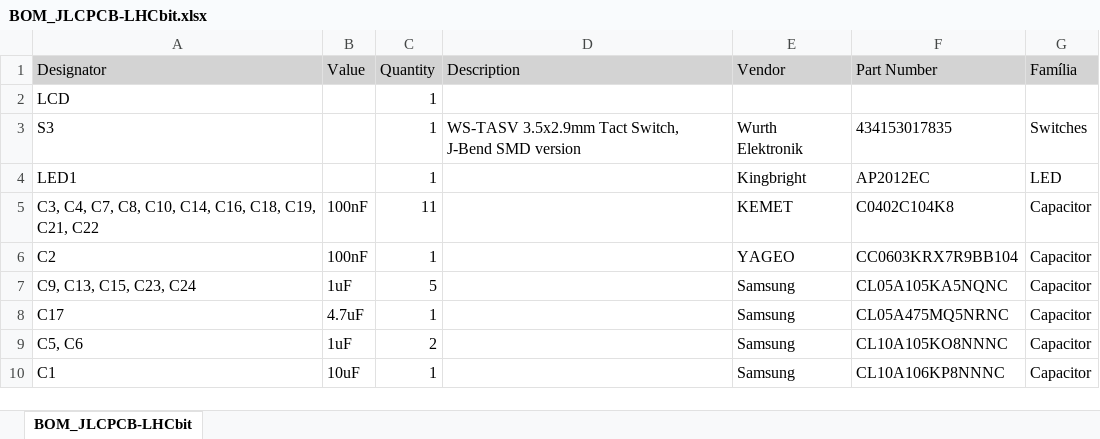
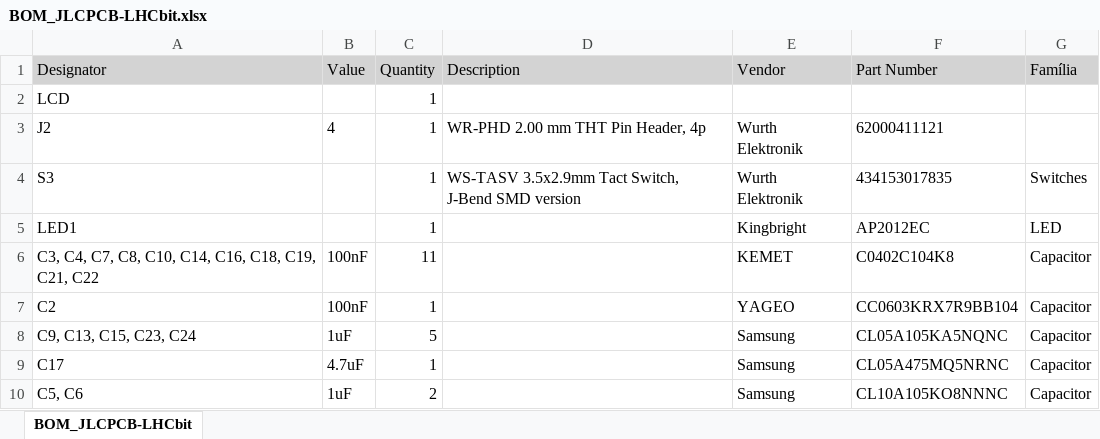
Before and after one commit to lhc/Hardware, an Excel workbook: LHCbit/altium/LHCbit/BOM/BOM_JLCPCB-LHCbit.xlsx, sheet BOM_JLCPCB-LHCbit, drawn as a sheet; only a part is shown; the shorter side is filled out with more unchanged rows; values as stored, in another font and other column widths than the file's, no borders; the diff names each change by its address in the sheet, - before the commit and + after, or states it on an @@ line.

Commit message:
Changed button s2 to IO0 and added header for uart

```diff
--- a/LHCbit/altium/LHCbit/BOM/BOM_JLCPCB-LHCbit.xlsx (sheet BOM_JLCPCB-LHCbit)
+++ b/LHCbit/altium/LHCbit/BOM/BOM_JLCPCB-LHCbit.xlsx (sheet BOM_JLCPCB-LHCbit)
+row 3: J2 | 4 | 1 | WR-PHD 2.00 mm THT Pin Header, 4p | Wurth Elektronik | 62000411121
```
Also changed, not shown: 24 other files.
